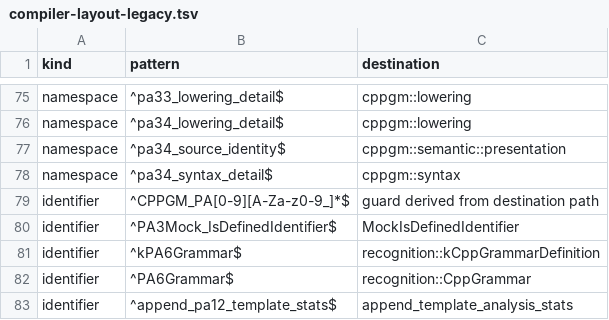
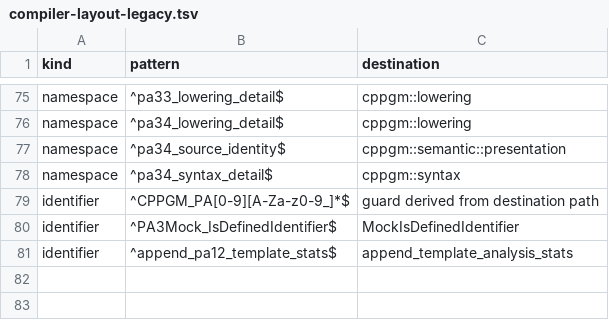
Before and after one commit to vishvananda/cppgm-run-v3codex, a TSV file: doc/compiler-layout-legacy.tsv, drawn as a sheet; only a part is shown, gaps mark what is left out.

Commit message:
rename recognition grammar symbols

```diff
--- a/doc/compiler-layout-legacy.tsv
+++ b/doc/compiler-layout-legacy.tsv
@@ -80,4 +80,2 @@ identifier	^CPPGM_PA[0-9][A-Za-z0-9_]*$	guard derived from destination path
 identifier	^PA3Mock_IsDefinedIdentifier$	MockIsDefinedIdentifier
-identifier	^kPA6Grammar$	recognition::kCppGrammarDefinition
-identifier	^PA6Grammar$	recognition::CppGrammar
 identifier	^append_pa12_template_stats$	append_template_analysis_stats
```
Also changed, not shown: 2 other files.
